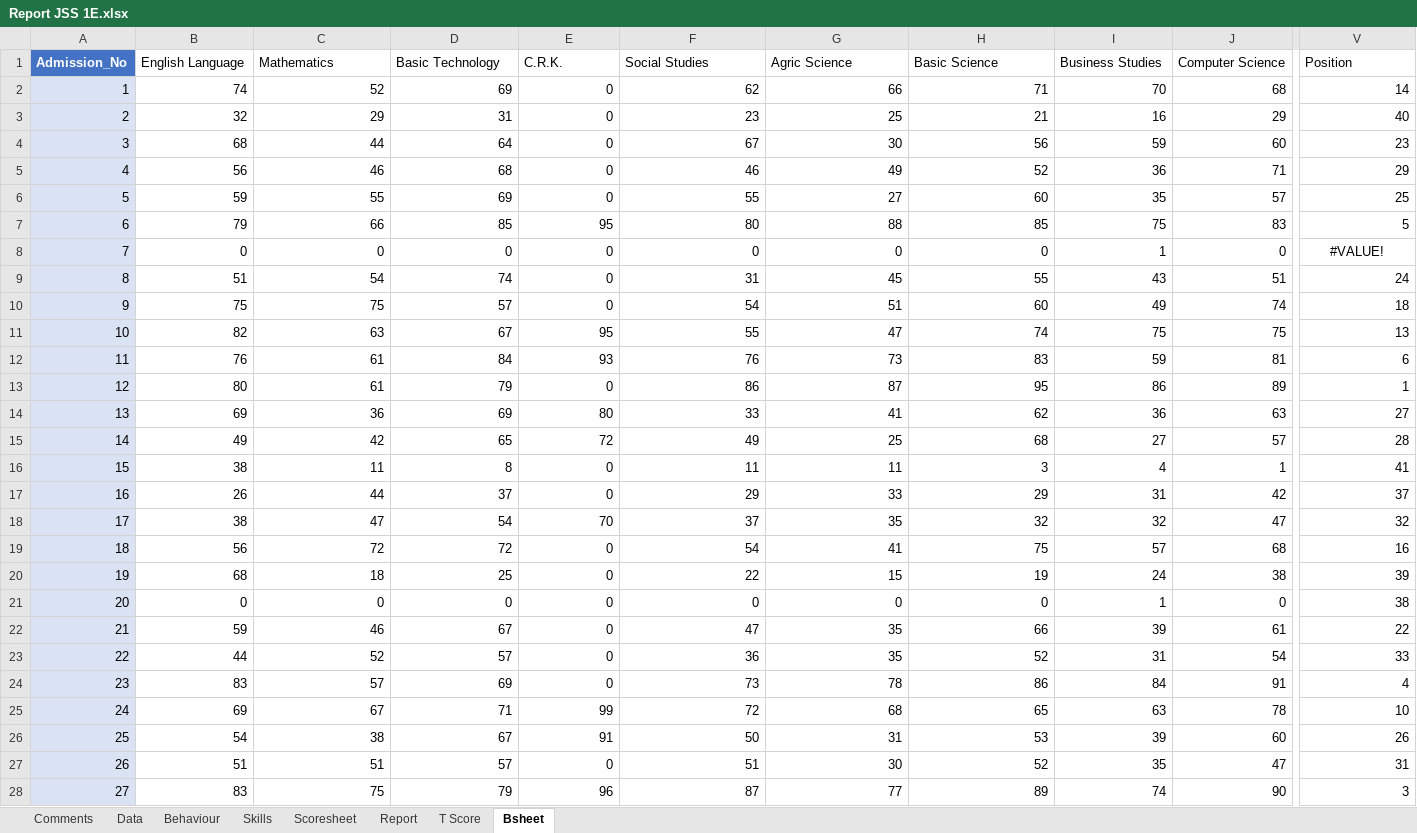
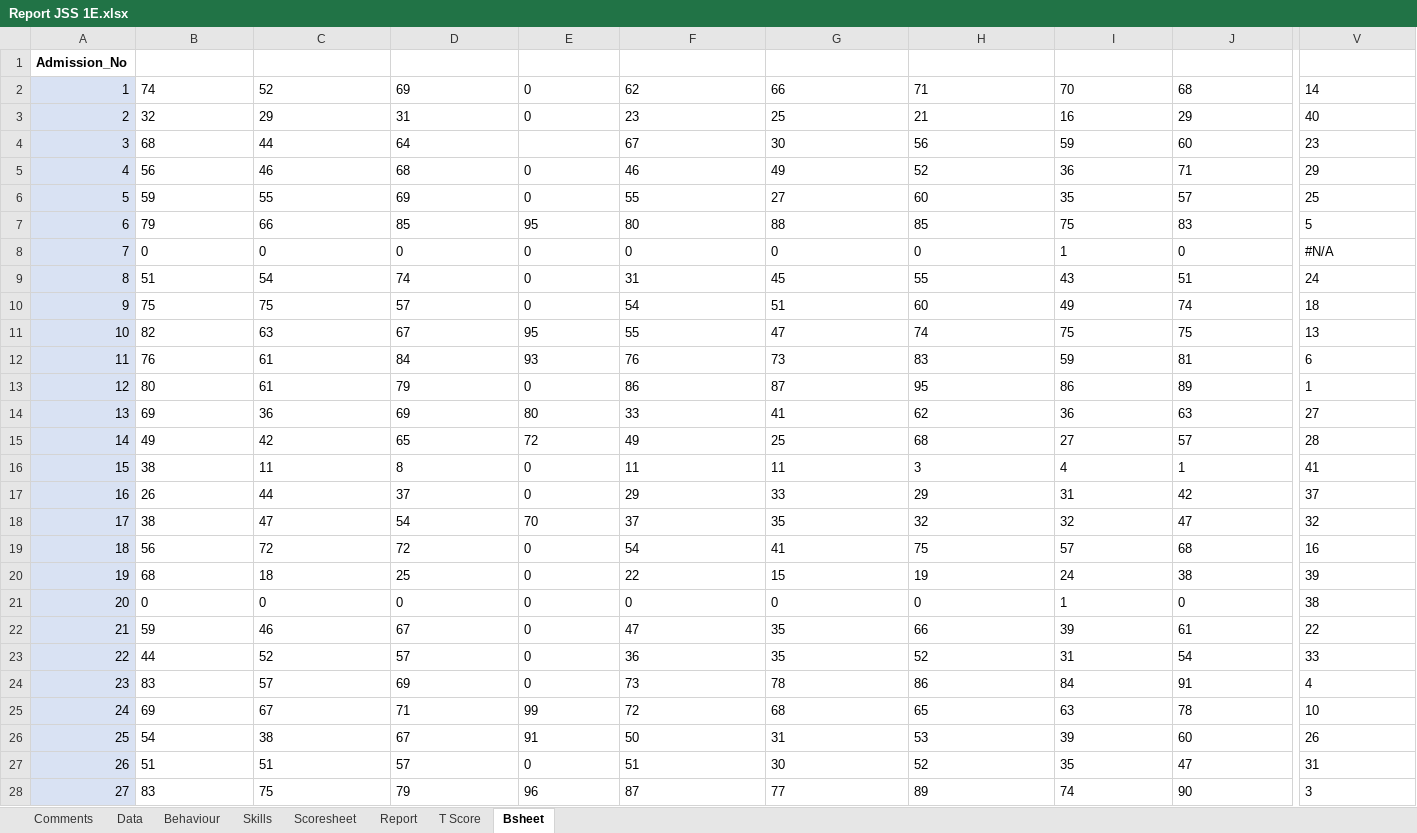
Before and after one commit to kobicdroid/RubyPortal, an Excel workbook: Report JSS 1E.xlsx, sheet Bsheet, drawn as a sheet; only a part is shown, gaps mark what is left out; values as stored, in another font and other column widths than the file's, no borders; charts and pictures and table styles not drawn; the diff covers the shown part only; the diff names each change by its address in the sheet, - before the commit and + after, or states it on an @@ line.

```diff
--- a/Report JSS 1E.xlsx (sheet Bsheet)
+++ b/Report JSS 1E.xlsx (sheet Bsheet)
@@ A1 fill: #4472C4 → none, text colour: #FFFFFF → black @@
-B1:V1 text colour: black
+B1:V1 text colour: #FFFFFF
-B2:V3 alignment: right
+B2:V3 alignment: left
-B4:D4 alignment: right
+B4:D4 alignment: left
-E4 (C.R.K.): 0
+E4 (C.R.K.): (empty)
-F4:V4 alignment: right
+F4:V4 alignment: left
-B5:V7 alignment: right
+B5:V7 alignment: left
-B8:J8 alignment: right
+B8:J8 alignment: left
-V8 (Position): #VALUE!
+V8 (Position): #N/A
-V8 alignment: center
+V8 alignment: left
-B9:V28 alignment: right
+B9:V28 alignment: left
```
Also changed, not shown: 7 edited cells and cell formats elsewhere in this sheet, sheet Scoresheet, sheet Report, sheet T Score, sheet Behaviour, sheet Skills, sheet Comments, 1 more sheet, charts or pictures.
